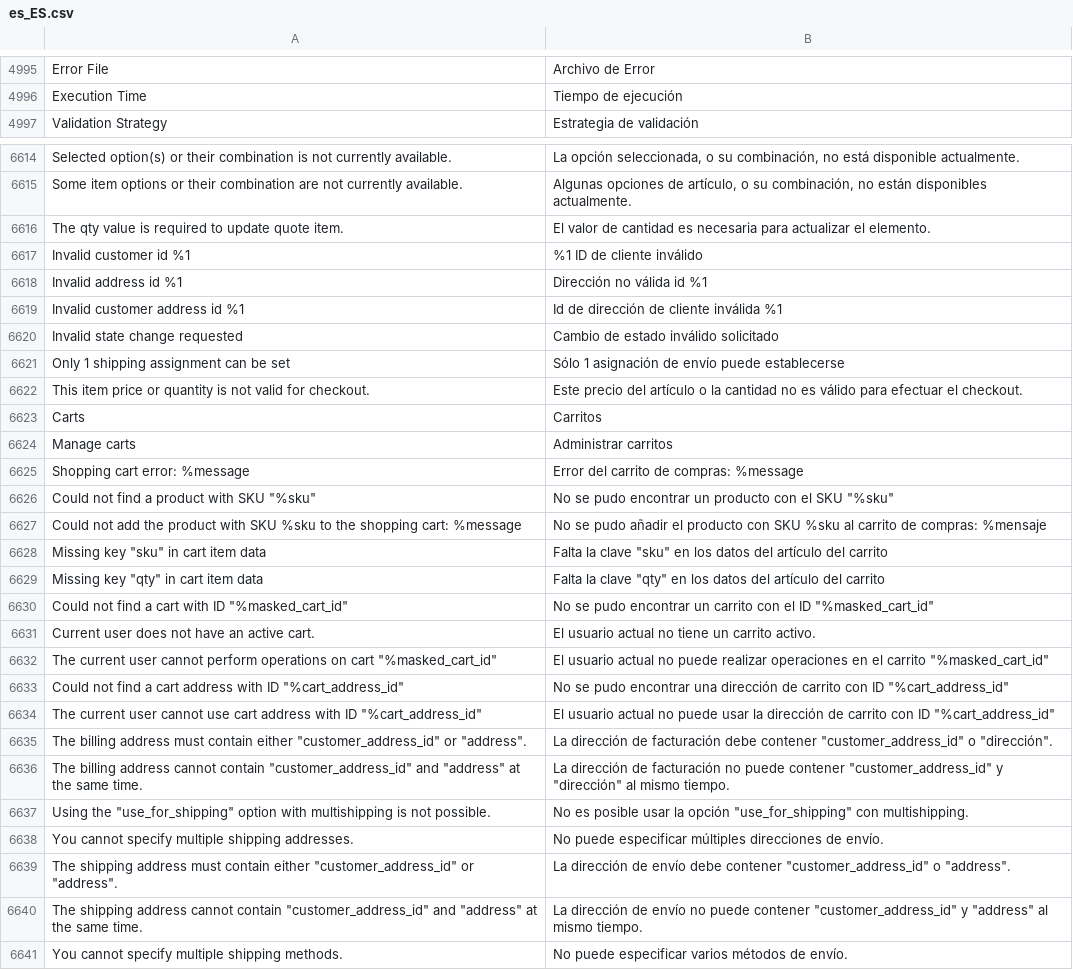
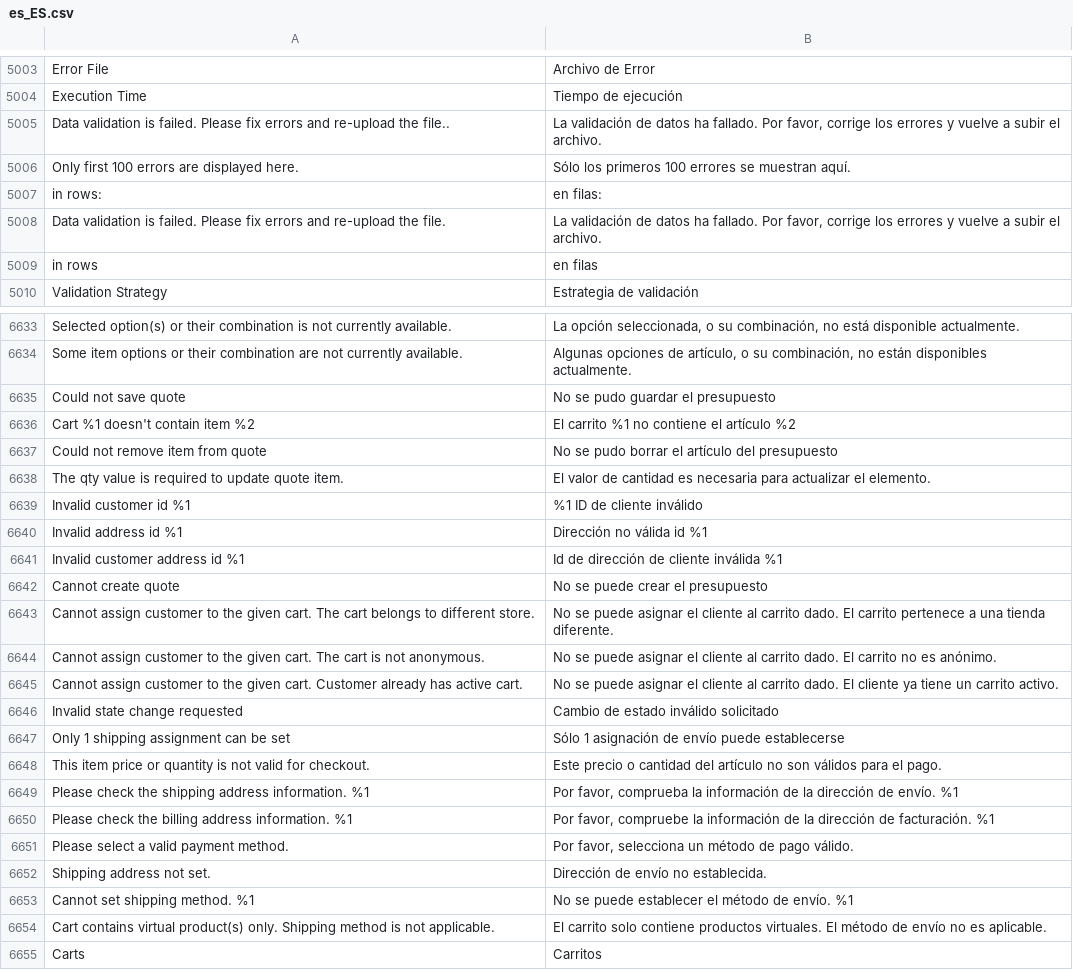
Before and after one commit to magento-l10n/language-es_ES, a CSV file: es_ES.csv, drawn as a sheet; only a part is shown, gaps mark what is left out; the shorter side is filled out with more unchanged rows; addresses are those after the commit; the diff covers the shown part only; the diff names each change by its address in the sheet, - before the commit and + after, or states it on an @@ line.

Commit message:
Updating translations from Crowdin.

```diff
--- a/es_ES.csv
+++ b/es_ES.csv
+row 5005: Data validation is failed. Please fix errors and re-upload the file.. | La validación de datos ha fallado. Por favor, corrige los errores y vuelve a subir el archivo.
+row 5006: Only first 100 errors are displayed here. | Sólo los primeros 100 errores se muestran aquí.
+row 5007: in rows: | en filas:
+row 5008: Data validation is failed. Please fix errors and re-upload the file. | La validación de datos ha fallado. Por favor, corrige los errores y vuelve a subir el archivo.
+row 5009: in rows | en filas
+row 6635: Could not save quote | No se pudo guardar el presupuesto
+row 6636: Cart %1 doesn't contain item %2 | El carrito %1 no contiene el artículo %2
+row 6637: Could not remove item from quote | No se pudo borrar el artículo del presupuesto
+row 6642: Cannot create quote | No se puede crear el presupuesto
+row 6643: Cannot assign customer to the given cart. The cart belongs to different store. | No se puede asignar el cliente al carrito dado. El carrito pertenece a una tienda diferente.
+row 6644: Cannot assign customer to the given cart. The cart is not anonymous. | No se puede asignar el cliente al carrito dado. El carrito no es anónimo.
+row 6645: Cannot assign customer to the given cart. Customer already has active cart. | No se puede asignar el cliente al carrito dado. El cliente ya tiene un carrito activo.
-B6648: Este precio del artículo o la cantidad no es válido para efectuar el checkout.
+B6648: Este precio o cantidad del artículo no son válidos para el pago.
+row 6649: Please check the shipping address information. %1 | Por favor, comprueba la información de la dirección de envío. %1
+row 6650: Please check the billing address information. %1 | Por favor, compruebe la información de la dirección de facturación. %1
+row 6651: Please select a valid payment method. | Por favor, selecciona un método de pago válido.
+row 6652: Shipping address not set. | Dirección de envío no establecida.
+row 6653: Cannot set shipping method. %1 | No se puede establecer el método de envío. %1
+row 6654: Cart contains virtual product(s) only. Shipping method is not applicable. | El carrito solo contiene productos virtuales. El método de envío no es aplicable.
```
Also changed, not shown: 17 added rows, 1 moved row and 41 edited cells elsewhere in this file, 1 other file.
